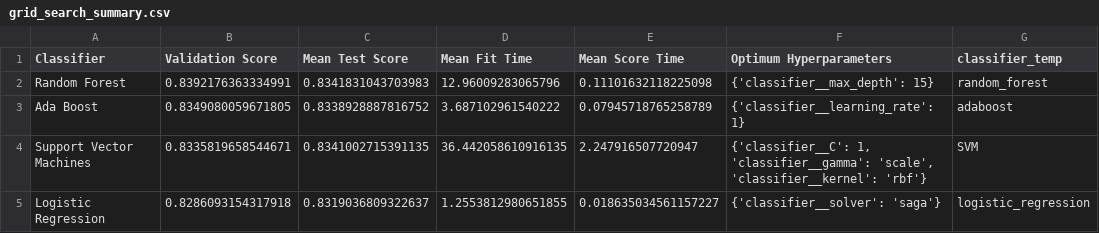
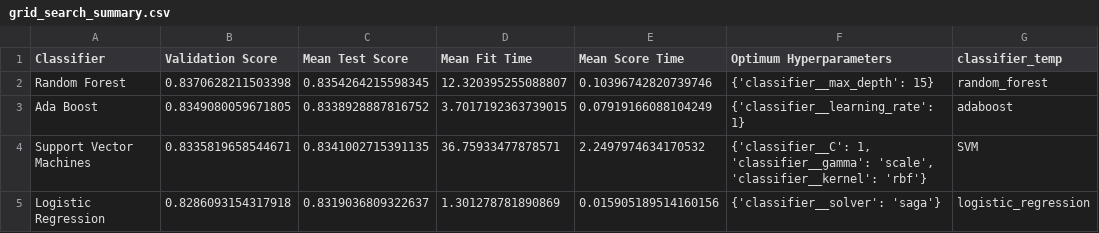
Before and after one commit to UBC-MDS/DSCI_522_group-307, a CSV file: results/grid_search_summary.csv, drawn as a sheet.

```diff
--- a/results/grid_search_summary.csv
+++ b/results/grid_search_summary.csv
@@ -1,5 +1,5 @@
 Classifier,Validation Score,Mean Test Score,Mean Fit Time,Mean Score Time,Optimum Hyperparameters,classifier_temp
-Random Forest,0.8392176363334991,0.8341831043703983,12.96009283065796,0.11101632118225098,{'classifier__max_depth': 15},random_forest
-Ada Boost,0.8349080059671805,0.8338928887816752,3.687102961540222,0.07945718765258789,{'classifier__learning_rate': 1},adaboost
-Support Vector Machines,0.8335819658544671,0.8341002715391135,36.442058610916135,2.247916507720947,"{'classifier__C': 1, 'classifier__gamma': 'scale', 'classifier__kernel': 'rbf'}",SVM
-Logistic Regression,0.8286093154317918,0.8319036809322637,1.2553812980651855,0.018635034561157227,{'classifier__solver': 'saga'},logistic_regression
+Random Forest,0.8370628211503398,0.8354264215598345,12.320395255088807,0.10396742820739746,{'classifier__max_depth': 15},random_forest
+Ada Boost,0.8349080059671805,0.8338928887816752,3.7017192363739015,0.07919166088104249,{'classifier__learning_rate': 1},adaboost
+Support Vector Machines,0.8335819658544671,0.8341002715391135,36.75933477878571,2.2497974634170532,"{'classifier__C': 1, 'classifier__gamma': 'scale', 'classifier__kernel': 'rbf'}",SVM
+Logistic Regression,0.8286093154317918,0.8319036809322637,1.301278781890869,0.015905189514160156,{'classifier__solver': 'saga'},logistic_regression
```
Also changed, not shown: results/sig_features.csv, 6 other files.
